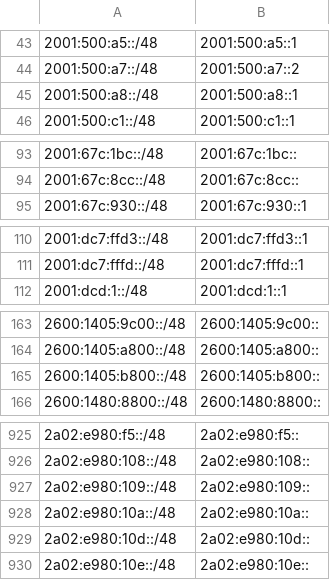
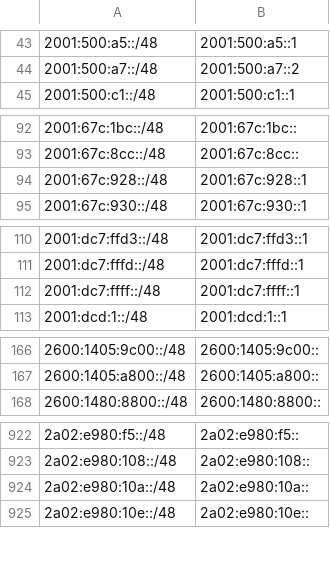
Before and after one commit to bgptools/anycast-prefixes, a CSV file: anycatch-v6-prefixes.csv, drawn as a sheet; only a part is shown, gaps mark what is left out; the diff covers the shown part only.

```diff
--- a/anycatch-v6-prefixes.csv
+++ b/anycatch-v6-prefixes.csv
@@ -44,3 +44,2 @@
 2001:500:a7::/48,2001:500:a7::2
-2001:500:a8::/48,2001:500:a8::1
 2001:500:c1::/48,2001:500:c1::1
@@ -94,2 +93,3 @@
 2001:67c:8cc::/48,2001:67c:8cc::
+2001:67c:928::/48,2001:67c:928::1
 2001:67c:930::/48,2001:67c:930::1
@@ -111,2 +111,3 @@
 2001:dc7:fffd::/48,2001:dc7:fffd::1
+2001:dc7:ffff::/48,2001:dc7:ffff::1
 2001:dcd:1::/48,2001:dcd:1::1
@@ -164,3 +167,2 @@
 2600:1405:a800::/48,2600:1405:a800::
-2600:1405:b800::/48,2600:1405:b800::
 2600:1480:8800::/48,2600:1480:8800::
@@ -926,5 +923,3 @@
 2a02:e980:108::/48,2a02:e980:108::
-2a02:e980:109::/48,2a02:e980:109::
 2a02:e980:10a::/48,2a02:e980:10a::
-2a02:e980:10d::/48,2a02:e980:10d::
 2a02:e980:10e::/48,2a02:e980:10e::
```
Also changed, not shown: 8 added rows, 12 removed rows and 2 edited cells elsewhere in this file, 1 other file.
